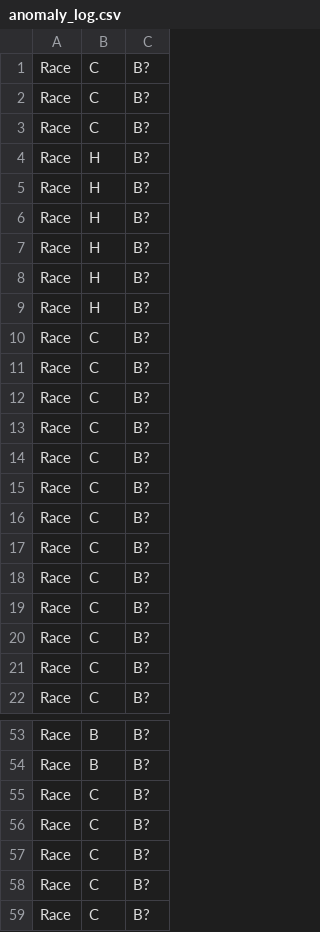
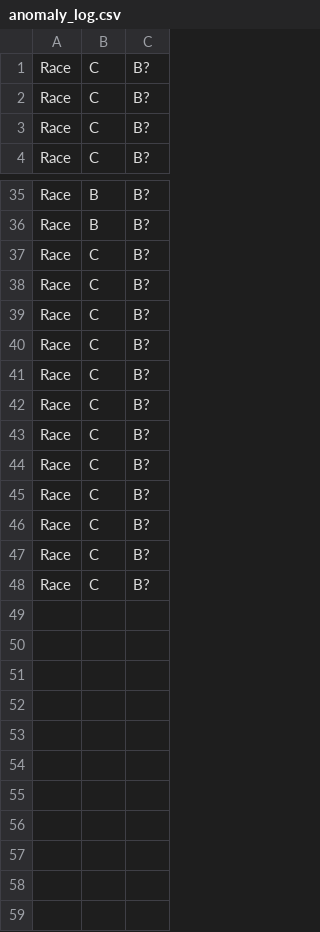
Before and after one commit to austinkeller/matcher, a CSV file: anomaly_log.csv, drawn as a sheet; only a part is shown, gaps mark what is left out; the shorter side is filled out with more unchanged rows; the diff names each change by its address in the sheet, - before the commit and + after, or states it on an @@ line.

```diff
--- a/anomaly_log.csv
+++ b/anomaly_log.csv
-row 4: Race | H | B?
-row 5: Race | H | B?
-row 6: Race | H | B?
-row 7: Race | H | B?
-row 8: Race | H | B?
-row 9: Race | H | B?
-row 10: Race | C | B?
-row 11: Race | C | B?
-row 12: Race | C | B?
-row 13: Race | C | B?
-row 14: Race | C | B?
-row 15: Race | C | B?
-row 16: Race | C | B?
-row 17: Race | C | B?
-row 18: Race | C | B?
-row 19: Race | C | B?
-row 20: Race | C | B?
-row 21: Race | C | B?
-row 55: Race | C | B?
-row 56: Race | C | B?
-row 57: Race | C | B?
```
Also changed, not shown: Counts_Table.csv, Remaining_Table.csv, 2 other files.
